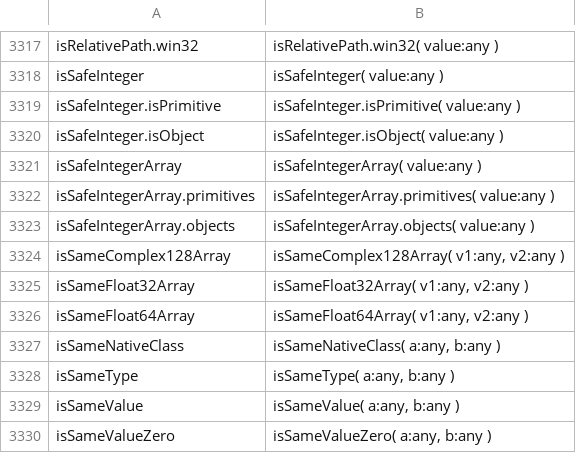
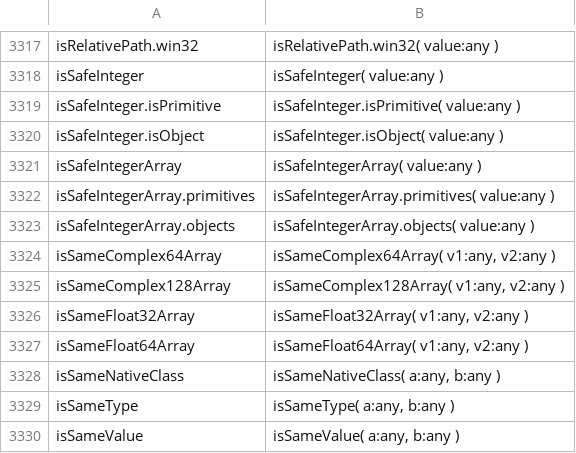
Before and after one commit to stdlib-js/repl-typed-signature, a CSV file: data/data.csv, drawn as a sheet; only a part is shown, gaps mark what is left out; the shorter side is filled out with more unchanged rows.

```diff
--- a/data/data.csv
+++ b/data/data.csv
@@ -3323,2 +3323,3 @@ isSafeIntegerArray.primitives,"isSafeIntegerArray.primitives( value:any )"
 isSafeIntegerArray.objects,"isSafeIntegerArray.objects( value:any )"
+isSameComplex64Array,"isSameComplex64Array( v1:any, v2:any )"
 isSameComplex128Array,"isSameComplex128Array( v1:any, v2:any )"
```
Also changed, not shown: 3 other files.
